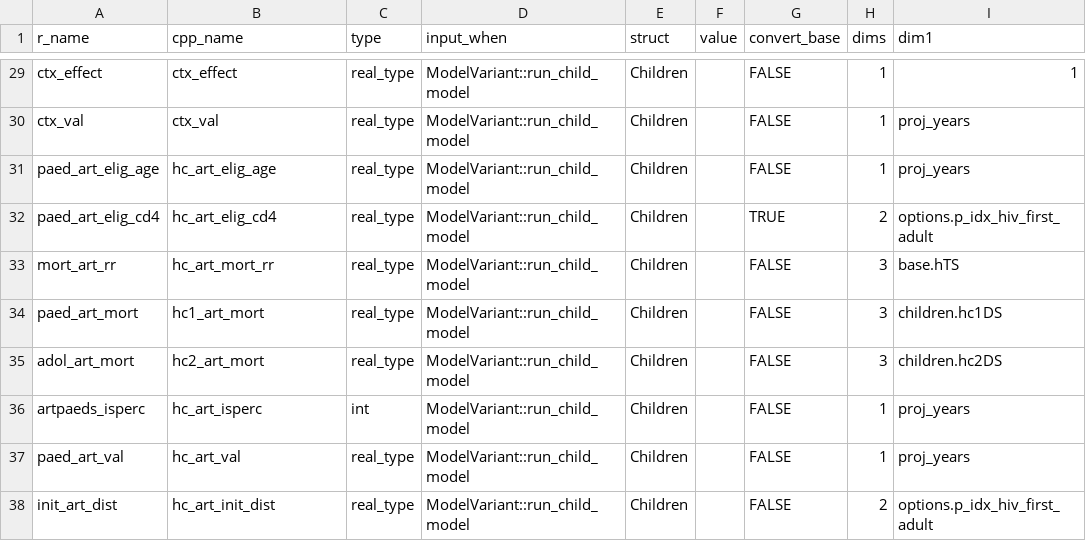
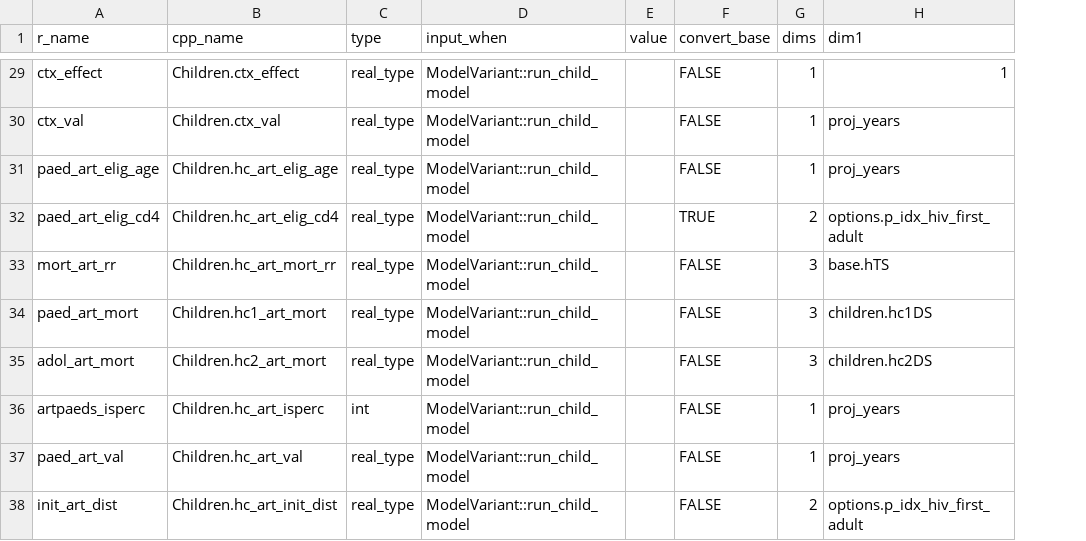
Before and after one commit to hivtools/leapfrog, a CSV file: inst/cpp_generation/model_input.csv, drawn as a sheet; only a part is shown, gaps mark what is left out; the diff covers the shown part only; the diff names each change by its address in the sheet, - before the commit and + after, or states it on an @@ line.

```diff
--- a/inst/cpp_generation/model_input.csv
+++ b/inst/cpp_generation/model_input.csv
-column E (struct), rows 29-38: all Children
-B29 (cpp_name): ctx_effect
+B29 (cpp_name): Children.ctx_effect
-B30 (cpp_name): ctx_val
+B30 (cpp_name): Children.ctx_val
-B31 (cpp_name): hc_art_elig_age
+B31 (cpp_name): Children.hc_art_elig_age
-B32 (cpp_name): hc_art_elig_cd4
+B32 (cpp_name): Children.hc_art_elig_cd4
-B33 (cpp_name): hc_art_mort_rr
+B33 (cpp_name): Children.hc_art_mort_rr
-B34 (cpp_name): hc1_art_mort
+B34 (cpp_name): Children.hc1_art_mort
-B35 (cpp_name): hc2_art_mort
+B35 (cpp_name): Children.hc2_art_mort
-B36 (cpp_name): hc_art_isperc
+B36 (cpp_name): Children.hc_art_isperc
-B37 (cpp_name): hc_art_val
+B37 (cpp_name): Children.hc_art_val
-B38 (cpp_name): hc_art_init_dist
+B38 (cpp_name): Children.hc_art_init_dist
```
Also changed, not shown: 27 edited cells elsewhere in this file, 2 other files.
